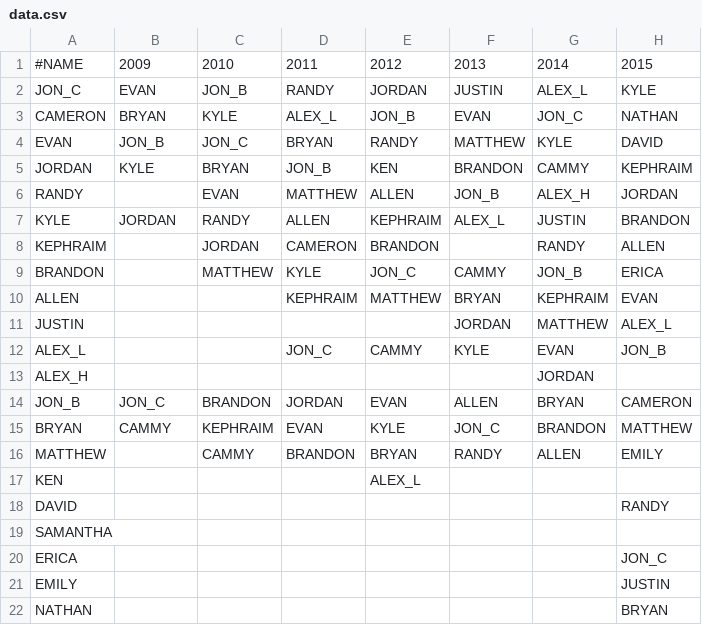
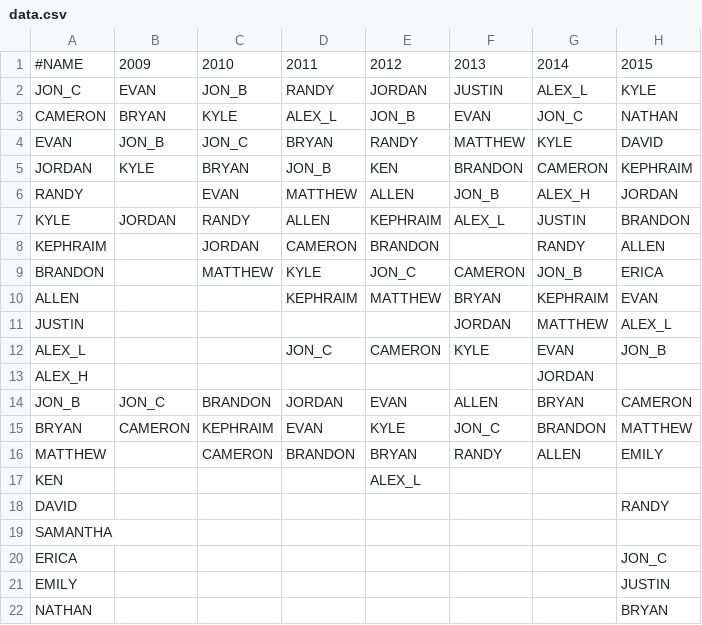
Before and after one commit to evant179/secret-santa-desktop-app, a CSV file: SecretSantaGenerator/resources/data.csv, drawn as a sheet.

Commit message:
Fix CAMMY to CAMERON in data.csv

```diff
--- a/SecretSantaGenerator/resources/data.csv
+++ b/SecretSantaGenerator/resources/data.csv
@@ -4,3 +4,3 @@ CAMERON,BRYAN,KYLE,ALEX_L,JON_B,EVAN,JON_C,NATHAN
 EVAN,JON_B,JON_C,BRYAN,RANDY,MATTHEW,KYLE,DAVID
-JORDAN,KYLE,BRYAN,JON_B,KEN,BRANDON,CAMMY,KEPHRAIM
+JORDAN,KYLE,BRYAN,JON_B,KEN,BRANDON,CAMERON,KEPHRAIM
 RANDY,,EVAN,MATTHEW,ALLEN,JON_B,ALEX_H,JORDAN
@@ -8,10 +8,10 @@ KYLE,JORDAN,RANDY,ALLEN,KEPHRAIM,ALEX_L,JUSTIN,BRANDON
 KEPHRAIM,,JORDAN,CAMERON,BRANDON,,RANDY,ALLEN
-BRANDON,,MATTHEW,KYLE,JON_C,CAMMY,JON_B,ERICA
+BRANDON,,MATTHEW,KYLE,JON_C,CAMERON,JON_B,ERICA
 ALLEN,,,KEPHRAIM,MATTHEW,BRYAN,KEPHRAIM,EVAN
 JUSTIN,,,,,JORDAN,MATTHEW,ALEX_L
-ALEX_L,,,JON_C,CAMMY,KYLE,EVAN,JON_B
+ALEX_L,,,JON_C,CAMERON,KYLE,EVAN,JON_B
 ALEX_H,,,,,,JORDAN,
 JON_B,JON_C,BRANDON,JORDAN,EVAN,ALLEN,BRYAN,CAMERON
-BRYAN,CAMMY,KEPHRAIM,EVAN,KYLE,JON_C,BRANDON,MATTHEW
-MATTHEW,,CAMMY,BRANDON,BRYAN,RANDY,ALLEN,EMILY
+BRYAN,CAMERON,KEPHRAIM,EVAN,KYLE,JON_C,BRANDON,MATTHEW
+MATTHEW,,CAMERON,BRANDON,BRYAN,RANDY,ALLEN,EMILY
 KEN,,,,ALEX_L,,,
```
Also changed, not shown: SecretSantaGenerator/resources/data_backup.csv.
